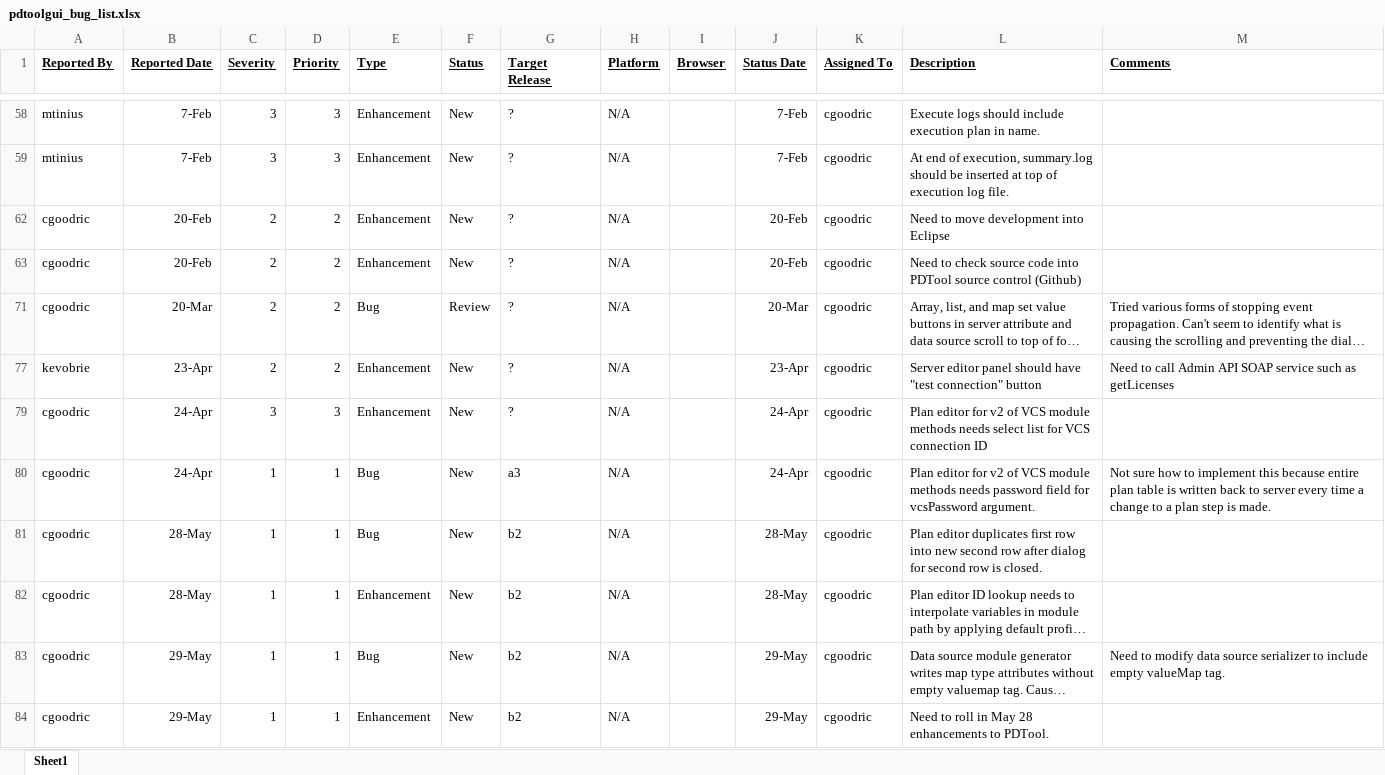
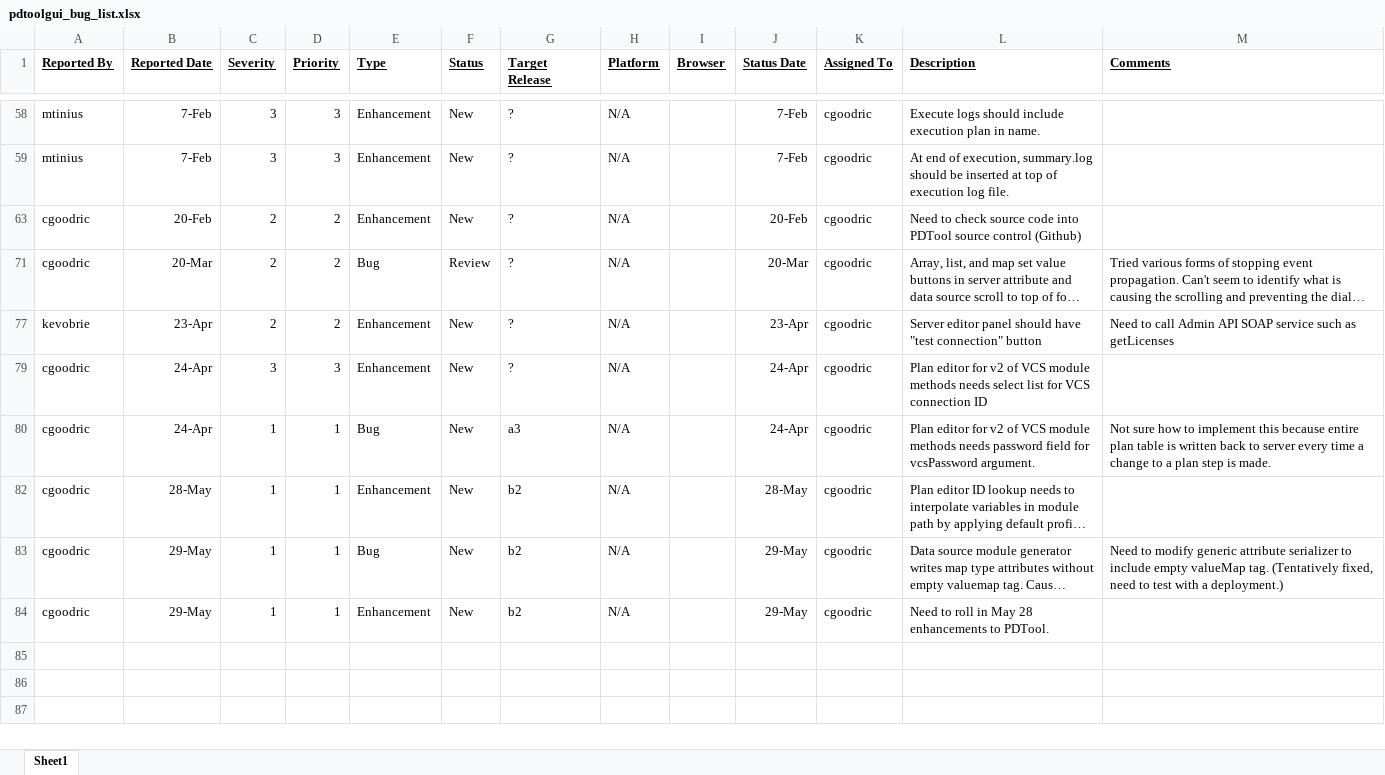
Before and after one commit to cgoodric/PDToolGUI, an Excel workbook: docs/pdtoolgui_bug_list.xlsx, sheet Sheet1, drawn as a sheet; only a part is shown, gaps mark what is left out; long unchanged cells end in …; values as stored, in another font and other column widths than the file's, no borders; conditional formats not drawn; the diff names each change by its address in the sheet, - before the commit and + after, or states it on an @@ line.

Commit message:
fixed several issues
1. Plan editor duplicates first row in new plan files.
2. Generic attribute serializer doesn’t include empty array, list, or
map value elements.
3. Encryption manager uses incompatible log4j classes than are shipped
with drop wizard.

```diff
--- a/docs/pdtoolgui_bug_list.xlsx (sheet Sheet1)
+++ b/docs/pdtoolgui_bug_list.xlsx (sheet Sheet1)
-row 62: cgoodric | 20-Feb | 2 | 2 | Enhancement | New | ? | N/A |  | 20-Feb | cgoodric | Need to move development into Eclipse
-row 81: cgoodric | 28-May | 1 | 1 | Bug | New | b2 | N/A |  | 28-May | cgoodric | Plan editor duplicates first row into new second row after dialog for second row is closed.
-M83 (Comments): …to modify data source serializer to include empty valueMap tag.
+M83 (Comments): …to modify generic attribute serializer to include empty valueMap tag. (Tentatively fixed, need to test with a deployment.)
```
Also changed, not shown: hidden cells, 32 other files.
